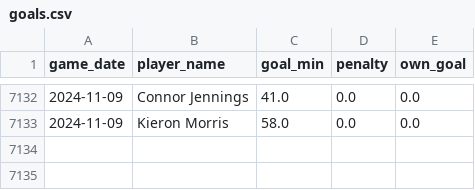
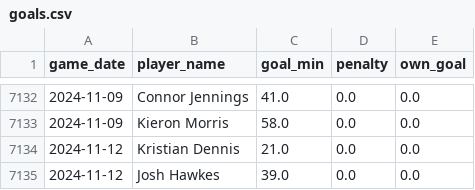
Before and after one commit to petebrown/data-updater, a CSV file: data/goals.csv, drawn as a sheet; only a part is shown, gaps mark what is left out; the diff names each change by its address in the sheet, - before the commit and + after, or states it on an @@ line.

```diff
--- a/data/goals.csv
+++ b/data/goals.csv
+row 7134: 2024-11-12 | Kristian Dennis | 21.0 | 0.0 | 0.0
+row 7135: 2024-11-12 | Josh Hawkes | 39.0 | 0.0 | 0.0
```
Also changed, not shown: data/results.csv, data/sub_mins.csv, 3 other files.
